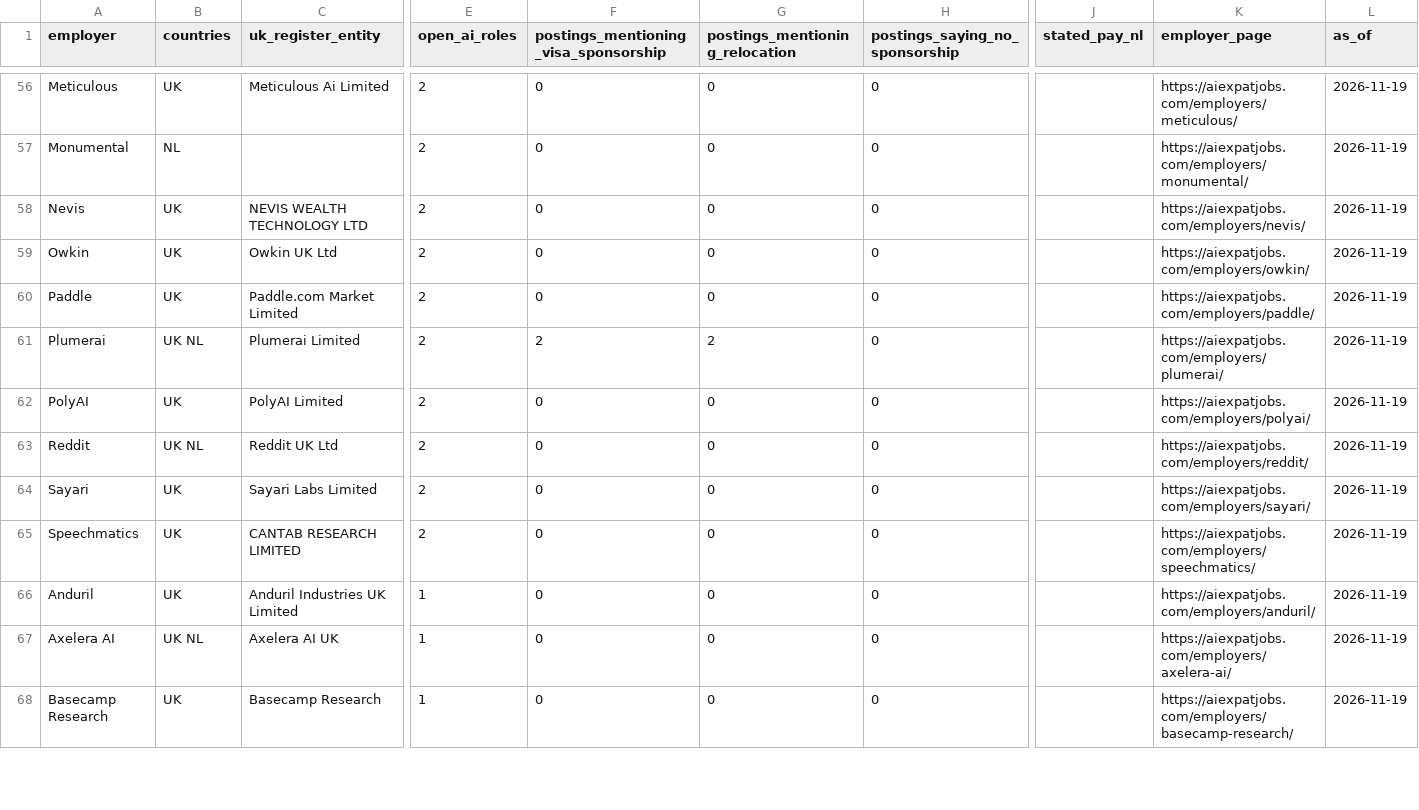
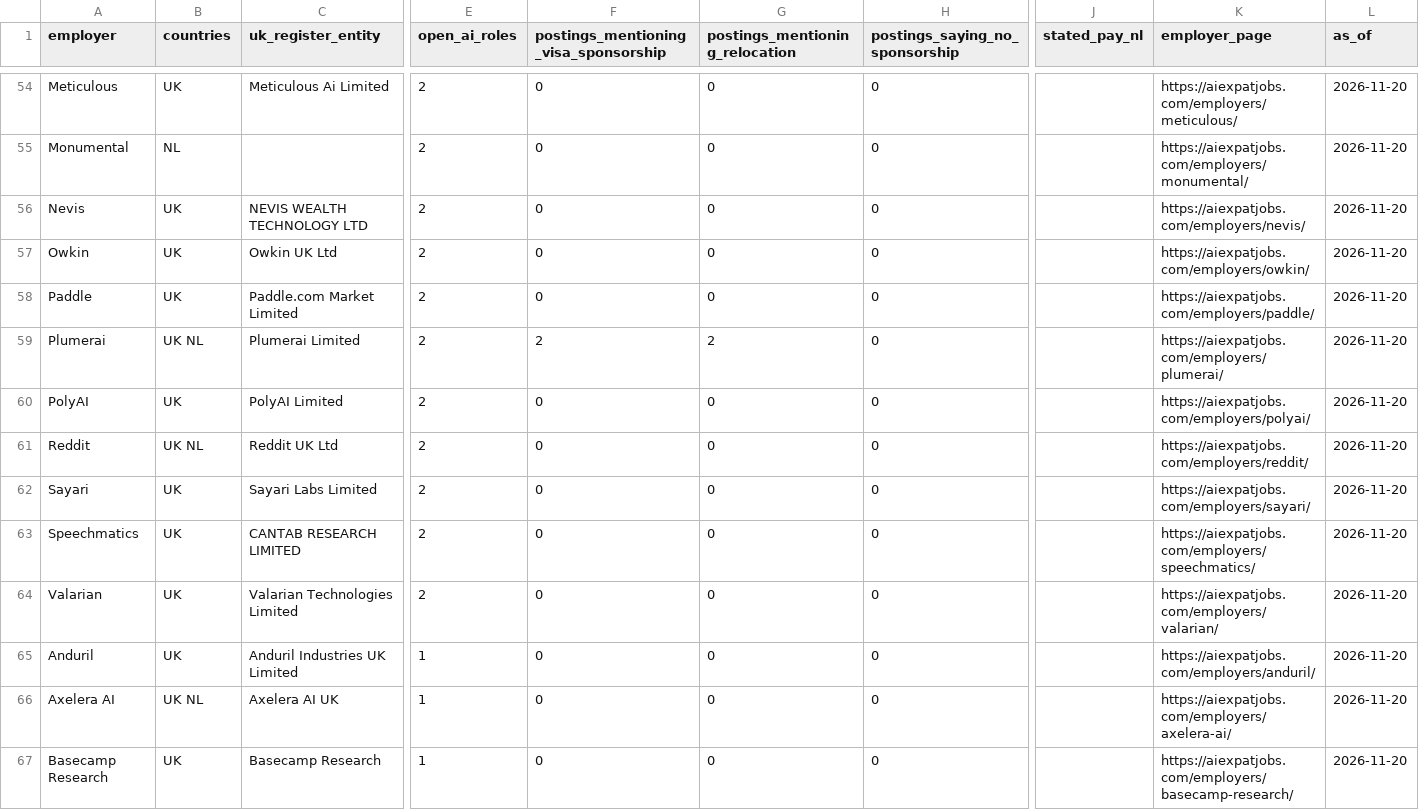
Before and after one commit to bprathamesh20/ai-jobs-uk-netherlands-visa-sponsors, a CSV file: employers.csv, drawn as a sheet; only a part is shown, gaps mark what is left out; addresses are those after the commit; rows hold the shown columns only; the diff covers the shown part only; the diff names each change by its address in the sheet, - before the commit and + after, or states it on an @@ line.

```diff
--- a/employers.csv
+++ b/employers.csv
-L54:L63 (as_of): 2026-11-19
+L54:L63 (as_of): 2026-11-20
+row 64: Valarian | UK | Valarian Technologies Limited | 2 | 0 | 0 | 0 |  | https://aiexpatjobs.com/employers/valarian/ | 2026-11-20
-L65:L67 (as_of): 2026-11-19
+L65:L67 (as_of): 2026-11-20
```
Also changed, not shown: 3 added rows, 6 removed rows and 84 edited cells elsewhere in this file, jobs.csv, 1 other file.
